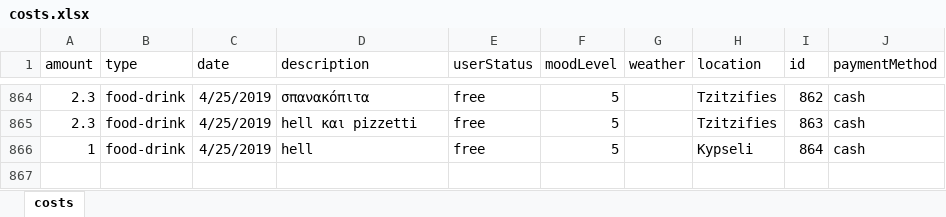
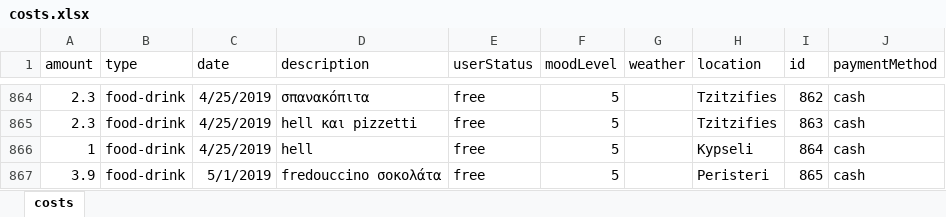
Before and after one commit to Blackpeak/Morgan, an Excel workbook: DataBase/Manos costs/costs.xlsx, sheet costs, drawn as a sheet; only a part is shown, gaps mark what is left out; values as stored, in another font and other column widths than the file's, no borders; table styles not drawn; the diff names each change by its address in the sheet, - before the commit and + after, or states it on an @@ line.

Commit message:
update costs in Tre Jolie

```diff
--- a/DataBase/Manos costs/costs.xlsx (sheet costs)
+++ b/DataBase/Manos costs/costs.xlsx (sheet costs)
+row 867: 3.9 | food-drink | 5/1/2019 | fredouccino σοκολάτα | free | 5 |  | Peristeri | 865 | cash
```
